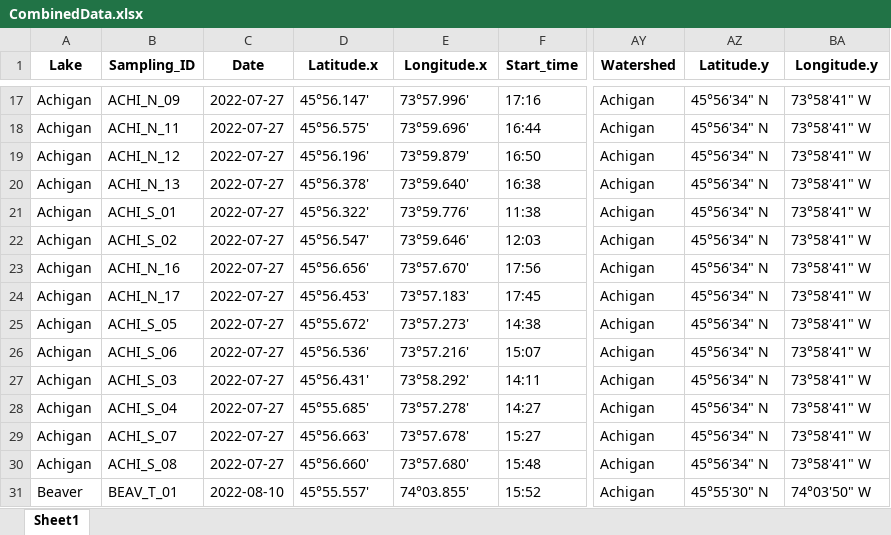
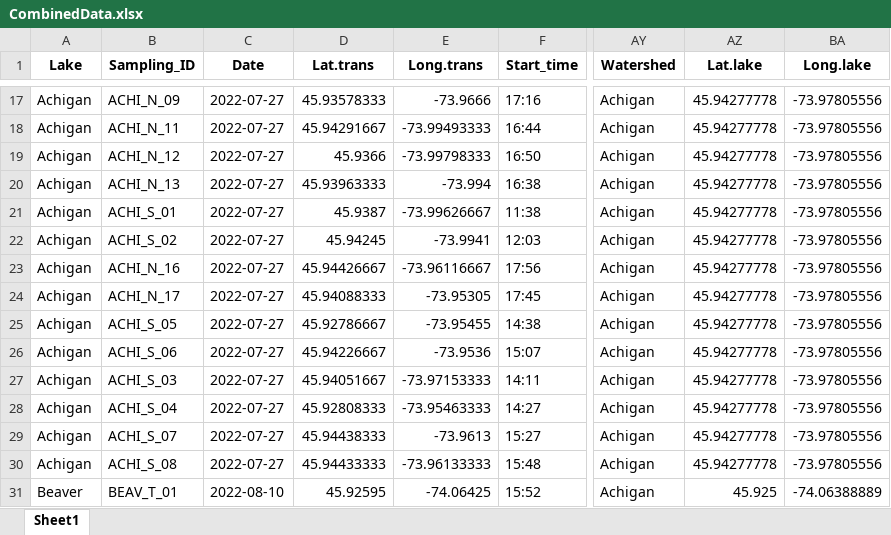
Before and after one commit to julianechat/ParaSpace, an Excel workbook: output/CombinedData.xlsx, sheet Sheet1, drawn as a sheet; only a part is shown, gaps mark what is left out; values as stored, in another font and other column widths than the file's, no borders; the diff covers the shown part only; the diff names each change by its address in the sheet, - before the commit and + after, or states it on an @@ line.

```diff
--- a/output/CombinedData.xlsx (sheet Sheet1)
+++ b/output/CombinedData.xlsx (sheet Sheet1)
-D1: Latitude.x
+D1: Lat.trans
-E1: Longitude.x
+E1: Long.trans
-AZ1: Latitude.y
+AZ1: Lat.lake
-BA1: Longitude.y
+BA1: Long.lake
-D17 (Lat.trans): 45°56.147'
+D17 (Lat.trans): 45.93578333
-E17 (Long.trans): 73°57.996'
+E17 (Long.trans): -73.9666
-AZ17:AZ30 (Lat.lake): 45°56'34" N
+AZ17:AZ30 (Lat.lake): 45.94277778
-BA17:BA30 (Long.lake): 73°58'41" W
+BA17:BA30 (Long.lake): -73.97805556
-D18 (Lat.trans): 45°56.575'
+D18 (Lat.trans): 45.94291667
-E18 (Long.trans): 73°59.696'
+E18 (Long.trans): -73.99493333
-D19 (Lat.trans): 45°56.196'
+D19 (Lat.trans): 45.9366
-E19 (Long.trans): 73°59.879'
+E19 (Long.trans): -73.99798333
-D20 (Lat.trans): 45°56.378'
+D20 (Lat.trans): 45.93963333
-E20 (Long.trans): 73°59.640'
+E20 (Long.trans): -73.994
-D21 (Lat.trans): 45°56.322'
+D21 (Lat.trans): 45.9387
-E21 (Long.trans): 73°59.776'
+E21 (Long.trans): -73.99626667
-D22 (Lat.trans): 45°56.547'
+D22 (Lat.trans): 45.94245
-E22 (Long.trans): 73°59.646'
+E22 (Long.trans): -73.9941
-D23 (Lat.trans): 45°56.656'
+D23 (Lat.trans): 45.94426667
-E23 (Long.trans): 73°57.670'
+E23 (Long.trans): -73.96116667
-D24 (Lat.trans): 45°56.453'
+D24 (Lat.trans): 45.94088333
-E24 (Long.trans): 73°57.183'
+E24 (Long.trans): -73.95305
-D25 (Lat.trans): 45°55.672'
+D25 (Lat.trans): 45.92786667
-E25 (Long.trans): 73°57.273'
+E25 (Long.trans): -73.95455
-D26 (Lat.trans): 45°56.536'
+D26 (Lat.trans): 45.94226667
-E26 (Long.trans): 73°57.216'
+E26 (Long.trans): -73.9536
-D27 (Lat.trans): 45°56.431'
+D27 (Lat.trans): 45.94051667
-E27 (Long.trans): 73°58.292'
+E27 (Long.trans): -73.97153333
-D28 (Lat.trans): 45°55.685'
+D28 (Lat.trans): 45.92808333
-E28 (Long.trans): 73°57.278'
+E28 (Long.trans): -73.95463333
-D29 (Lat.trans): 45°56.663'
+D29 (Lat.trans): 45.94438333
-E29 (Long.trans): 73°57.678'
+E29 (Long.trans): -73.9613
-D30 (Lat.trans): 45°56.660'
+D30 (Lat.trans): 45.94433333
-E30 (Long.trans): 73°57.680'
+E30 (Long.trans): -73.96133333
-D31 (Lat.trans): 45°55.557'
+D31 (Lat.trans): 45.92595
-E31 (Long.trans): 74°03.855'
+E31 (Long.trans): -74.06425
-AZ31 (Lat.lake): 45°55'30" N
+AZ31 (Lat.lake): 45.925
-BA31 (Long.lake): 74°03'50" W
+BA31 (Long.lake): -74.06388889
```
Also changed, not shown: 1332 edited cells elsewhere in this sheet, output/Fishing_LongData.xlsx, output/Fishing_UniqueData.xlsx, 16 other files.
